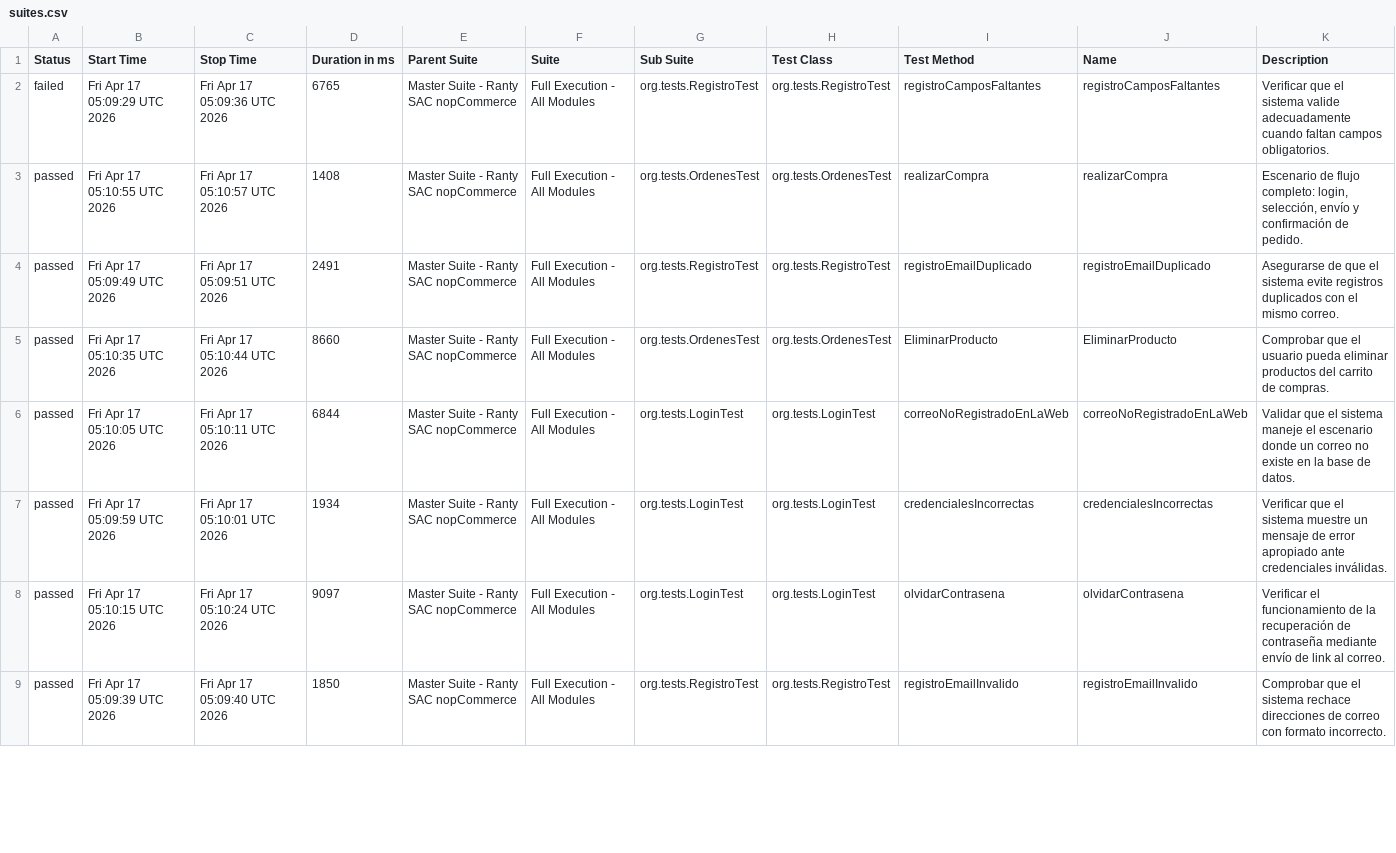
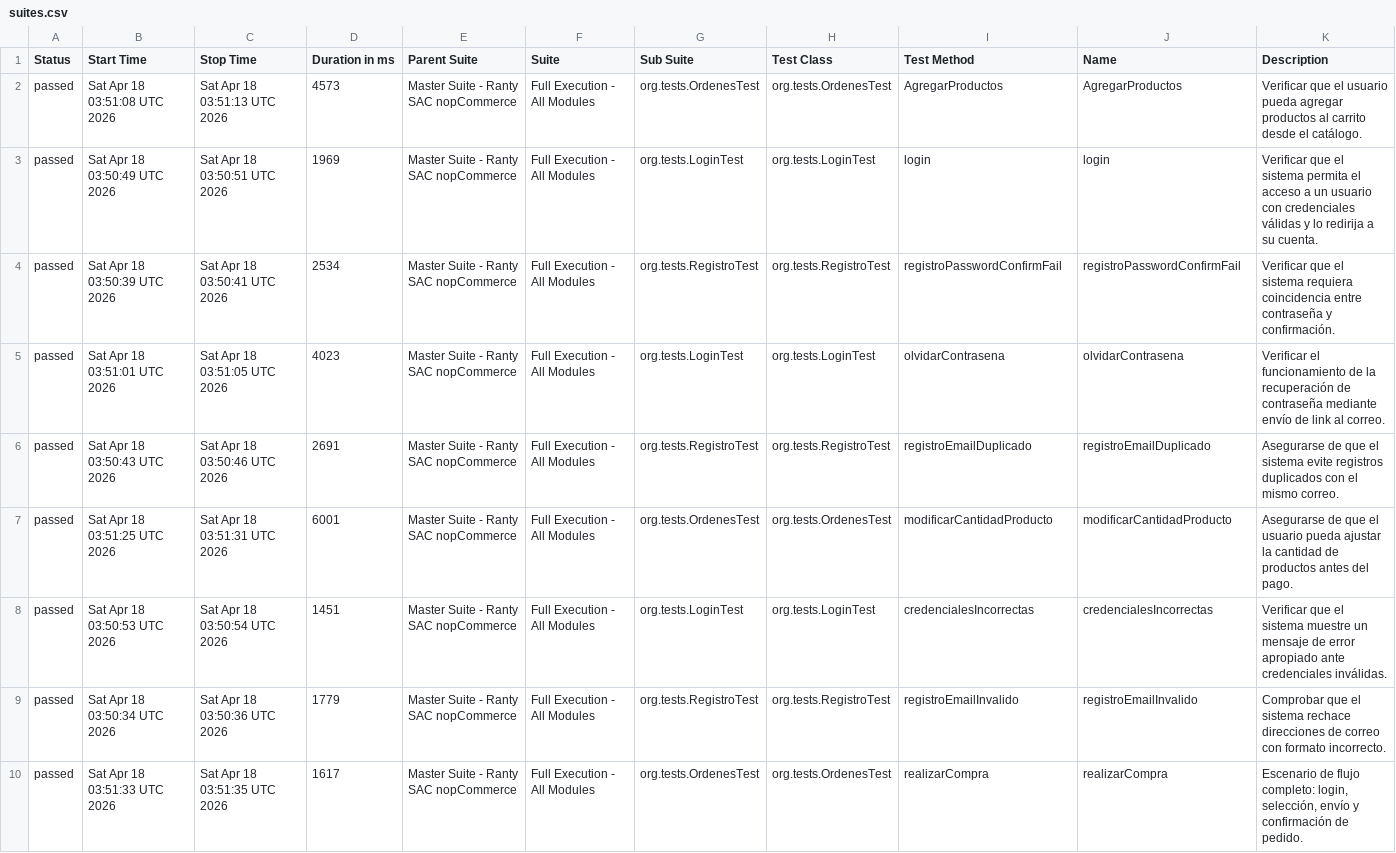
Before and after one commit to santosalan198-glitch/NopCommerce, a CSV file: data/suites.csv, drawn as a sheet; only a part is shown; the diff covers the shown part only.

```diff
--- a/data/suites.csv
+++ b/data/suites.csv
@@ -1,9 +1,10 @@
 "Status","Start Time","Stop Time","Duration in ms","Parent Suite","Suite","Sub Suite","Test Class","Test Method","Name","Description"
-"failed","Fri Apr 17 05:09:29 UTC 2026","Fri Apr 17 05:09:36 UTC 2026","6765","Master Suite - Ranty SAC nopCommerce","Full Execution - All Modules","org.tests.RegistroTest","org.tests.RegistroTest","registroCamposFaltantes","registroCamposFaltantes","Verificar que el sistema valide adecuadamente cuando faltan campos obligatorios."
-"passed","Fri Apr 17 05:10:55 UTC 2026","Fri Apr 17 05:10:57 UTC 2026","1408","Master Suite - Ranty SAC nopCommerce","Full Execution - All Modules","org.tests.OrdenesTest","org.tests.OrdenesTest","realizarCompra","realizarCompra","Escenario de flujo completo: login, selección, envío y confirmación de pedido."
-"passed","Fri Apr 17 05:09:49 UTC 2026","Fri Apr 17 05:09:51 UTC 2026","2491","Master Suite - Ranty SAC nopCommerce","Full Execution - All Modules","org.tests.RegistroTest","org.tests.RegistroTest","registroEmailDuplicado","registroEmailDuplicado","Asegurarse de que el sistema evite registros duplicados con el mismo correo."
-"passed","Fri Apr 17 05:10:35 UTC 2026","Fri Apr 17 05:10:44 UTC 2026","8660","Master Suite - Ranty SAC nopCommerce","Full Execution - All Modules","org.tests.OrdenesTest","org.tests.OrdenesTest","EliminarProducto","EliminarProducto","Comprobar que el usuario pueda eliminar productos del carrito de compras."
-"passed","Fri Apr 17 05:10:05 UTC 2026","Fri Apr 17 05:10:11 UTC 2026","6844","Master Suite - Ranty SAC nopCommerce","Full Execution - All Modules","org.tests.LoginTest","org.tests.LoginTest","correoNoRegistradoEnLaWeb","correoNoRegistradoEnLaWeb","Validar que el sistema maneje el escenario donde un correo no existe en la base de datos."
-"passed","Fri Apr 17 05:09:59 UTC 2026","Fri Apr 17 05:10:01 UTC 2026","1934","Master Suite - Ranty SAC nopCommerce","Full Execution - All Modules","org.tests.LoginTest","org.tests.LoginTest","credencialesIncorrectas","credencialesIncorrectas","Verificar que el sistema muestre un mensaje de error apropiado ante credenciales inválidas."
-"passed","Fri Apr 17 05:10:15 UTC 2026","Fri Apr 17 05:10:24 UTC 2026","9097","Master Suite - Ranty SAC nopCommerce","Full Execution - All Modules","org.tests.LoginTest","org.tests.LoginTest","olvidarContrasena","olvidarContrasena","Verificar el funcionamiento de la recuperación de contraseña mediante envío de link al correo."
-"passed","Fri Apr 17 05:09:39 UTC 2026","Fri Apr 17 05:09:40 UTC 2026","1850","Master Suite - Ranty SAC nopCommerce","Full Execution - All Modules","org.tests.RegistroTest","org.tests.RegistroTest","registroEmailInvalido","registroEmailInvalido","Comprobar que el sistema rechace direcciones de correo con formato incorrecto."
+"passed","Sat Apr 18 03:51:08 UTC 2026","Sat Apr 18 03:51:13 UTC 2026","4573","Master Suite - Ranty SAC nopCommerce","Full Execution - All Modules","org.tests.OrdenesTest","org.tests.OrdenesTest","AgregarProductos","AgregarProductos","Verificar que el usuario pueda agregar productos al carrito desde el catálogo."
+"passed","Sat Apr 18 03:50:49 UTC 2026","Sat Apr 18 03:50:51 UTC 2026","1969","Master Suite - Ranty SAC nopCommerce","Full Execution - All Modules","org.tests.LoginTest","org.tests.LoginTest","login","login","Verificar que el sistema permita el acceso a un usuario con credenciales válidas y lo redirija a su cuenta."
+"passed","Sat Apr 18 03:50:39 UTC 2026","Sat Apr 18 03:50:41 UTC 2026","2534","Master Suite - Ranty SAC nopCommerce","Full Execution - All Modules","org.tests.RegistroTest","org.tests.RegistroTest","registroPasswordConfirmFail","registroPasswordConfirmFail","Verificar que el sistema requiera coincidencia entre contraseña y confirmación."
+"passed","Sat Apr 18 03:51:01 UTC 2026","Sat Apr 18 03:51:05 UTC 2026","4023","Master Suite - Ranty SAC nopCommerce","Full Execution - All Modules","org.tests.LoginTest","org.tests.LoginTest","olvidarContrasena","olvidarContrasena","Verificar el funcionamiento de la recuperación de contraseña mediante envío de link al correo."
+"passed","Sat Apr 18 03:50:43 UTC 2026","Sat Apr 18 03:50:46 UTC 2026","2691","Master Suite - Ranty SAC nopCommerce","Full Execution - All Modules","org.tests.RegistroTest","org.tests.RegistroTest","registroEmailDuplicado","registroEmailDuplicado","Asegurarse de que el sistema evite registros duplicados con el mismo correo."
+"passed","Sat Apr 18 03:51:25 UTC 2026","Sat Apr 18 03:51:31 UTC 2026","6001","Master Suite - Ranty SAC nopCommerce","Full Execution - All Modules","org.tests.OrdenesTest","org.tests.OrdenesTest","modificarCantidadProducto","modificarCantidadProducto","Asegurarse de que el usuario pueda ajustar la cantidad de productos antes del pago."
+"passed","Sat Apr 18 03:50:53 UTC 2026","Sat Apr 18 03:50:54 UTC 2026","1451","Master Suite - Ranty SAC nopCommerce","Full Execution - All Modules","org.tests.LoginTest","org.tests.LoginTest","credencialesIncorrectas","credencialesIncorrectas","Verificar que el sistema muestre un mensaje de error apropiado ante credenciales inválidas."
+"passed","Sat Apr 18 03:50:34 UTC 2026","Sat Apr 18 03:50:36 UTC 2026","1779","Master Suite - Ranty SAC nopCommerce","Full Execution - All Modules","org.tests.RegistroTest","org.tests.RegistroTest","registroEmailInvalido","registroEmailInvalido","Comprobar que el sistema rechace direcciones de correo con formato incorrecto."
+"passed","Sat Apr 18 03:51:33 UTC 2026","Sat Apr 18 03:51:35 UTC 2026","1617","Master Suite - Ranty SAC nopCommerce","Full Execution - All Modules","org.tests.OrdenesTest","org.tests.OrdenesTest","realizarCompra","realizarCompra","Escenario de flujo completo: login, selección, envío y confirmación de pedido."
```
Also changed, not shown: 1 added row, 2 removed rows and 16 edited cells elsewhere in this file, data/behaviors.csv, 53 other files.
